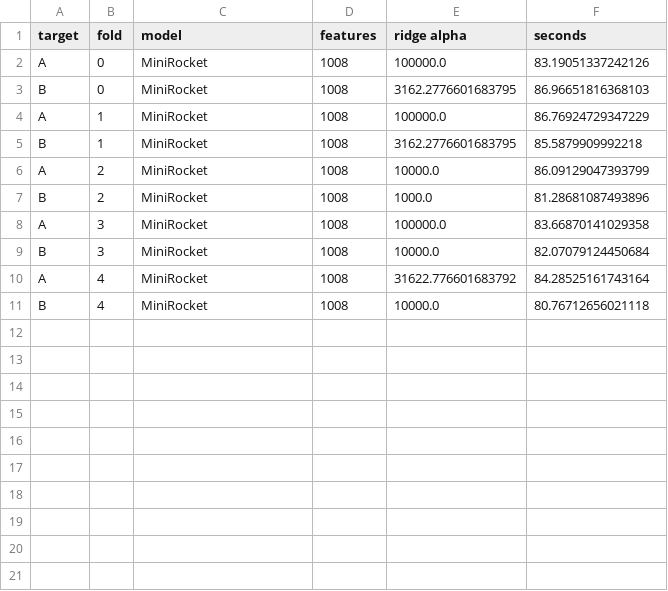
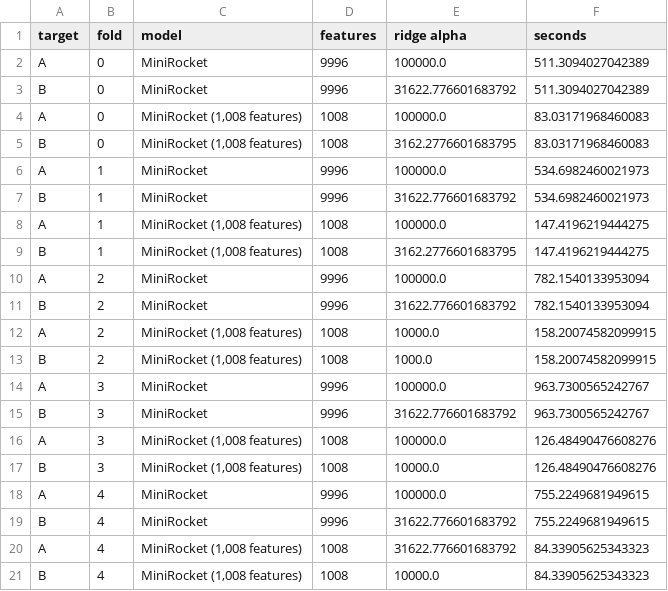
Before and after one commit to kira-Iight/Medicine, a CSV file: results_v2/minirocket_training.csv, drawn as a sheet.

Commit message:
MiniRocket with 10,000 features and a wider ridge alpha grid

```diff
--- a/results_v2/minirocket_training.csv
+++ b/results_v2/minirocket_training.csv
@@ -1,11 +1,21 @@
 target,fold,model,features,ridge alpha,seconds
-A,0,MiniRocket,1008,100000.0,83.19051337242126
-B,0,MiniRocket,1008,3162.2776601683795,86.96651816368103
-A,1,MiniRocket,1008,100000.0,86.76924729347229
-B,1,MiniRocket,1008,3162.2776601683795,85.5879909992218
-A,2,MiniRocket,1008,10000.0,86.09129047393799
-B,2,MiniRocket,1008,1000.0,81.28681087493896
-A,3,MiniRocket,1008,100000.0,83.66870141029358
-B,3,MiniRocket,1008,10000.0,82.07079124450684
-A,4,MiniRocket,1008,31622.776601683792,84.28525161743164
-B,4,MiniRocket,1008,10000.0,80.76712656021118
+A,0,MiniRocket,9996,100000.0,511.3094027042389
+B,0,MiniRocket,9996,31622.776601683792,511.3094027042389
+A,0,"MiniRocket (1,008 features)",1008,100000.0,83.03171968460083
+B,0,"MiniRocket (1,008 features)",1008,3162.2776601683795,83.03171968460083
+A,1,MiniRocket,9996,100000.0,534.6982460021973
+B,1,MiniRocket,9996,31622.776601683792,534.6982460021973
+A,1,"MiniRocket (1,008 features)",1008,100000.0,147.4196219444275
+B,1,"MiniRocket (1,008 features)",1008,3162.2776601683795,147.4196219444275
+A,2,MiniRocket,9996,100000.0,782.1540133953094
+B,2,MiniRocket,9996,31622.776601683792,782.1540133953094
+A,2,"MiniRocket (1,008 features)",1008,10000.0,158.20074582099915
+B,2,"MiniRocket (1,008 features)",1008,1000.0,158.20074582099915
+A,3,MiniRocket,9996,100000.0,963.7300565242767
+B,3,MiniRocket,9996,31622.776601683792,963.7300565242767
+A,3,"MiniRocket (1,008 features)",1008,100000.0,126.48490476608276
+B,3,"MiniRocket (1,008 features)",1008,10000.0,126.48490476608276
+A,4,MiniRocket,9996,100000.0,755.2249681949615
+B,4,MiniRocket,9996,31622.776601683792,755.2249681949615
+A,4,"MiniRocket (1,008 features)",1008,31622.776601683792,84.33905625343323
+B,4,"MiniRocket (1,008 features)",1008,10000.0,84.33905625343323
```
Also changed, not shown: results_v2/additional/tabular_models_training.csv, results_v2/sequence_models.csv, 3 other files.
